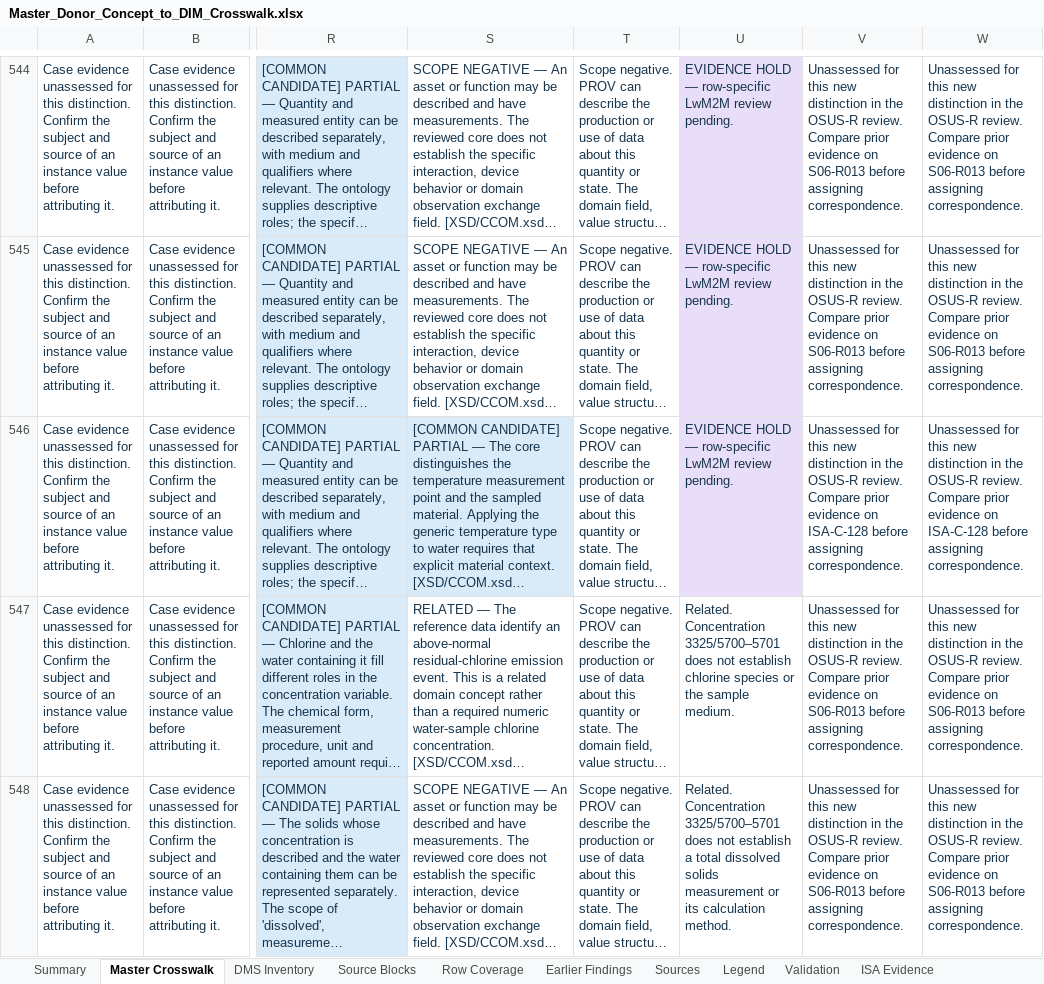
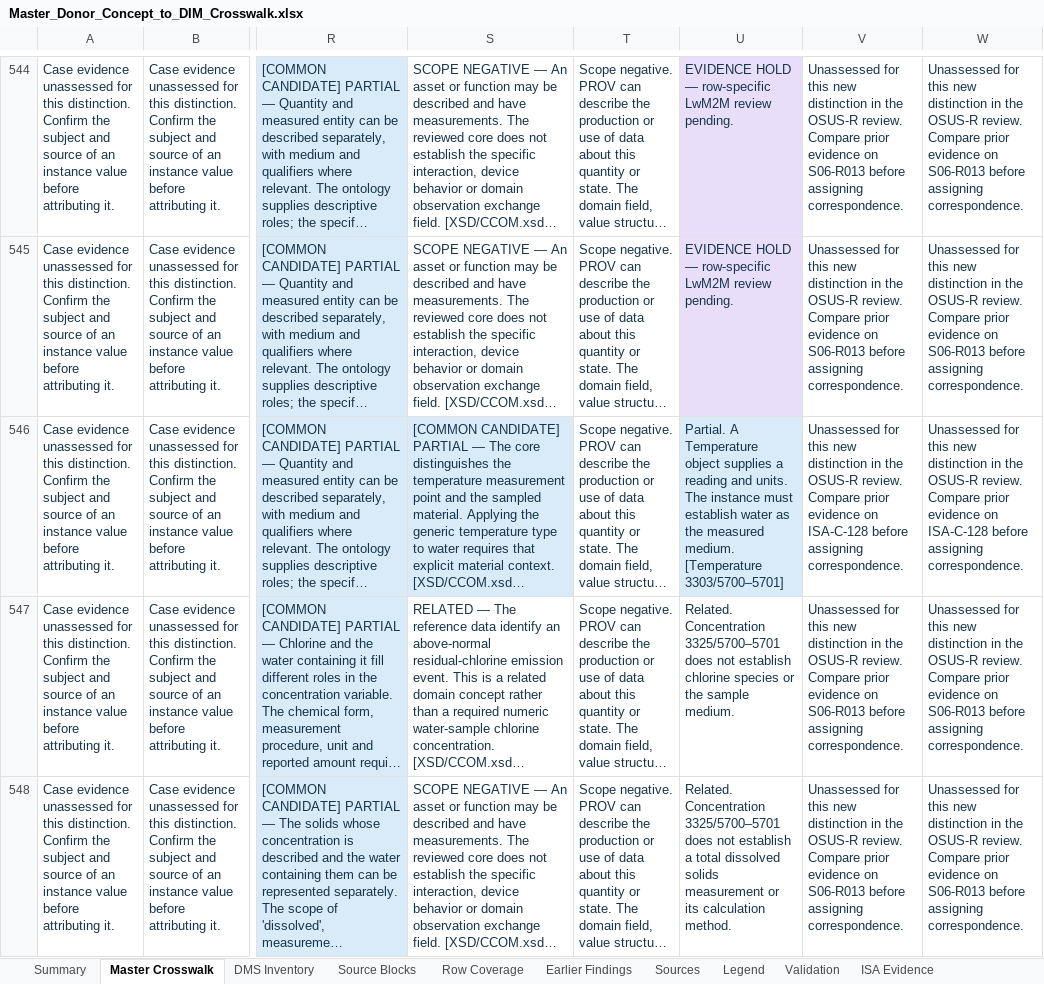
Before and after one commit to OS4CSAPI/glaux-client, an Excel workbook: Docs/Research/DIM_Profile_V2/Donor_DIM_Crosswalk/Master_Donor_Concept_to_DIM_Crosswalk.xlsx, sheet Master Crosswalk, drawn as a sheet; only a part is shown, gaps mark what is left out; long unchanged cells end in …; values as stored, in another font and other column widths than the file's, no borders; the diff covers the shown part only; the diff names each change by its address in the sheet, - before the commit and + after, or states it on an @@ line.

```diff
--- a/Docs/Research/DIM_Profile_V2/Donor_DIM_Crosswalk/Master_Donor_Concept_to_DIM_Crosswalk.xlsx (sheet Master Crosswalk)
+++ b/Docs/Research/DIM_Profile_V2/Donor_DIM_Crosswalk/Master_Donor_Concept_to_DIM_Crosswalk.xlsx (sheet Master Crosswalk)
-U546: EVIDENCE HOLD — row-specific LwM2M review pending.
+U546: Partial. A Temperature object supplies a reading and units. The instance must establish water as the measured medium. [Temperature 3303/5700–5701]
```
Also changed, not shown: 13 edited cells and cell formats elsewhere in this sheet, sheet Summary, 9 other files.
